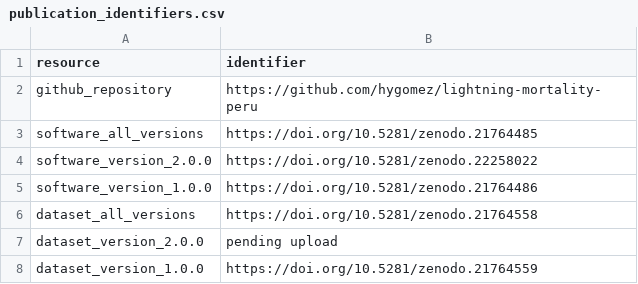
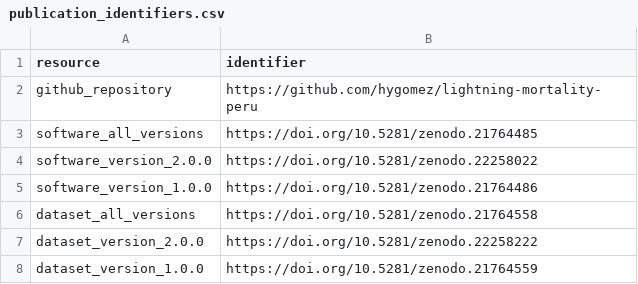
Before and after one commit to hygomez/lightning-mortality-peru, a CSV file: metadata/publication_identifiers.csv, drawn as a sheet.

Commit message:
Record the v2.0.0 dataset DOI, and document REP-018
The aggregate dataset v2.0.0 is archived at 10.5281/zenodo.22258222, under
concept DOI 10.5281/zenodo.21764558. The pending rows in
PUBLICATION_IDENTIFIERS.md and publication_identifiers.csv are filled, and the
archived package is identified by md5 4675e1fa6068bcc2d65677abc30124bd so the
record names the exact bytes, not just the version.

REP-018, found while verifying that md5: 05_export_public_release.R writes
session-info.txt with sessionInfo(), which reports the packages loaded at that
moment rather than the ones the analysis needs. Inside run_all.R the record is
complete; run standalone it lists three packages instead of forty, omitting sf
and spdep in a geospatial study, and it does not warn. The published package
carries the complete record, so the deposit is correct.

Not fixed here. The coherent fix is the one applied to 99_freeze_environment.R
in REP-017: derive the record from the declared dependencies rather than from
whatever happens to be loaded.

```diff
--- a/metadata/publication_identifiers.csv
+++ b/metadata/publication_identifiers.csv
@@ -6,3 +6,3 @@
 "dataset_all_versions","https://doi.org/10.5281/zenodo.21764558"
-"dataset_version_2.0.0","pending upload"
+"dataset_version_2.0.0","https://doi.org/10.5281/zenodo.22258222"
 "dataset_version_1.0.0","https://doi.org/10.5281/zenodo.21764559"
```
Also changed, not shown: repository_manifest.csv, 2 other files.
